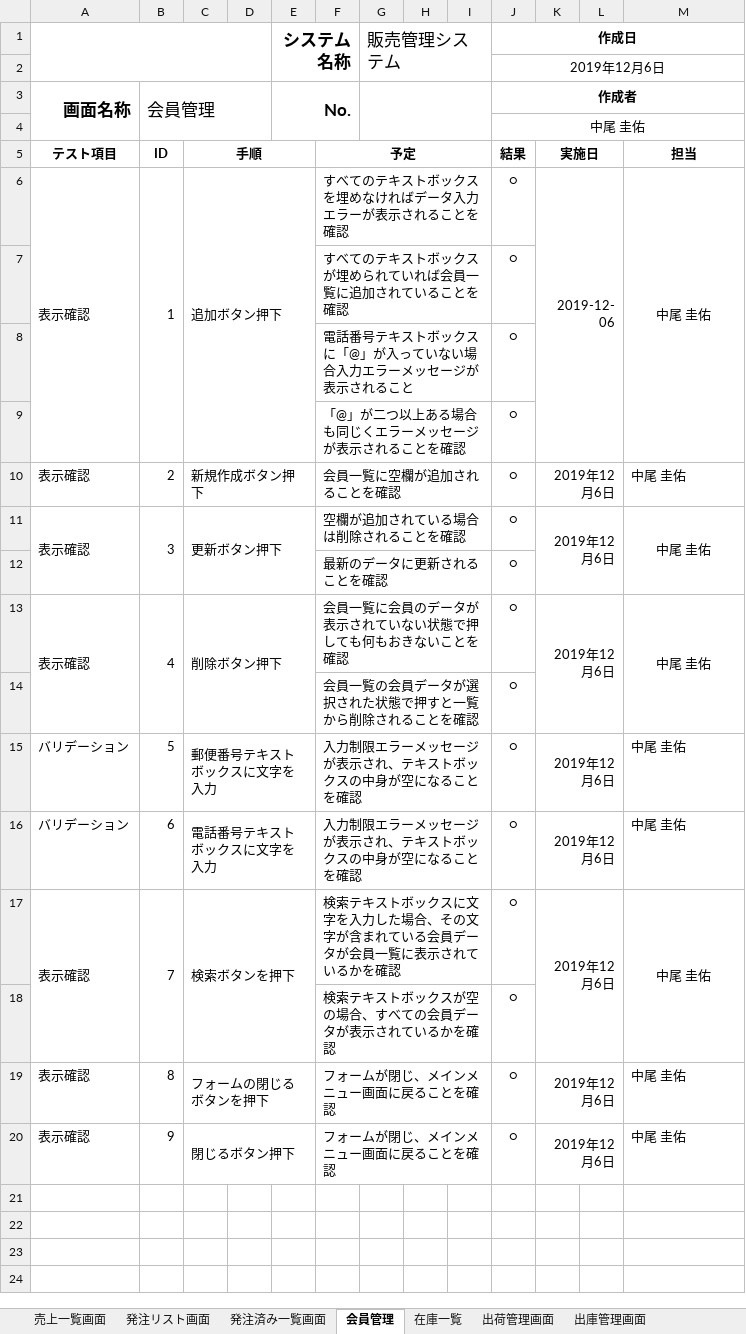
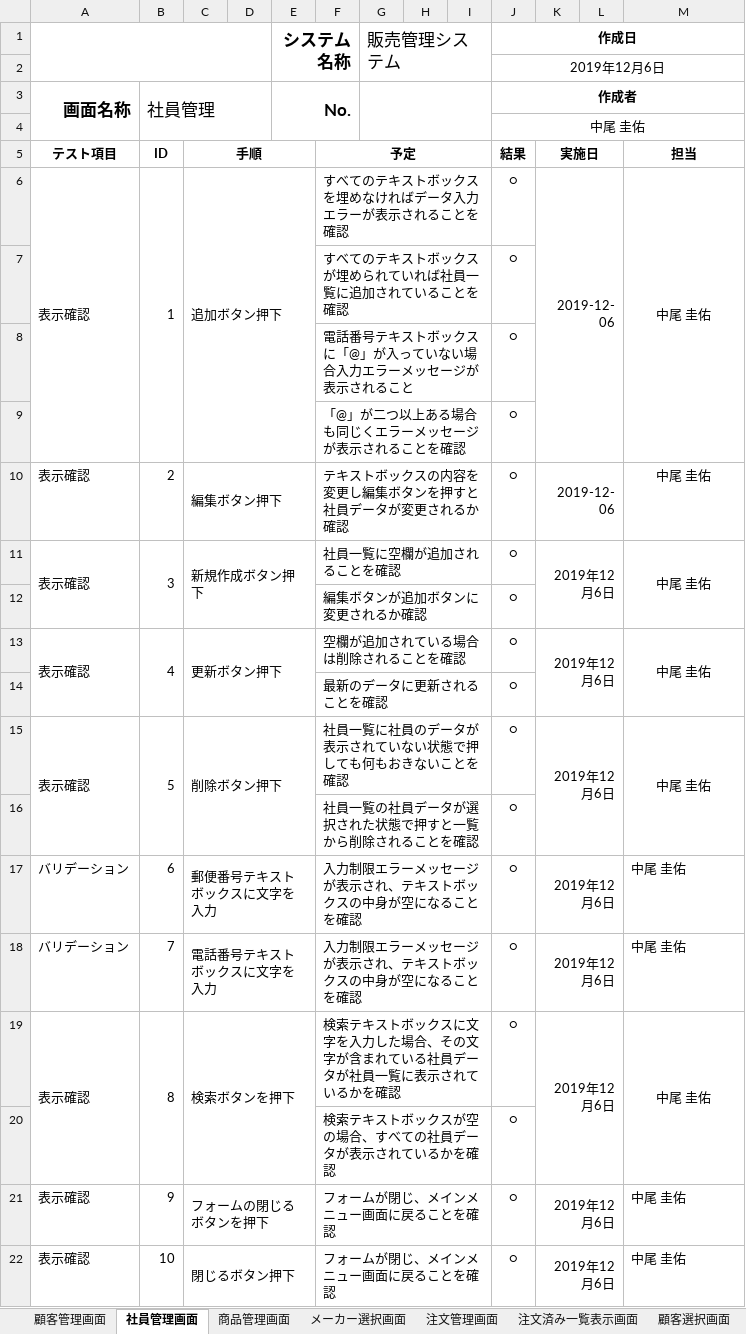
Before and after one commit to Yamanin3/system-devel, an Excel workbook: 提出ドキュメント/画面テスト仕様書.xlsx, sheet 社員管理画面, drawn as a sheet; values as stored, in another font and other column widths than the file's, no borders; addresses are those after the commit; the diff names each change by its address in the sheet, - before the commit and + after, or states it on an @@ line.

```diff
--- a/提出ドキュメント/画面テスト仕様書.xlsx (sheet 社員管理画面)
+++ b/提出ドキュメント/画面テスト仕様書.xlsx (sheet 社員管理画面)
-sheet tab: 会員管理
+sheet tab: 社員管理画面
-sheet tab: 出庫管理画面
+sheet tab: メーカー選択画面
+sheet tab: 注文管理画面
+sheet tab: 注文済み一覧表示画面
+sheet tab: 顧客選択画面
-B3 (ID): 会員管理
+B3 (ID): 社員管理
-F7 (予定): すべてのテキストボックスが埋められていれば会員一覧に追加されていることを確認
+F7 (予定): すべてのテキストボックスが埋められていれば社員一覧に追加されていることを確認
+row 10: 表示確認 | 2 | 編集ボタン押下 |  |  | テキストボックスの内容を変更し編集ボタンを押すと社員データが変更されるか確認 |  |  |  | ○ | 2019-12-06 |  | 中尾 圭佑
+A11:A12 merged
-B11 (ID): 2
+B11 (ID): 3
+B11:B12 merged
-F11 (予定): 会員一覧に空欄が追加されることを確認
+F11 (予定): 社員一覧に空欄が追加されることを確認
-M11 alignment: left
+M11 alignment: center
+M11:M12 merged
+row 12:  |  |  |  |  | 編集ボタンが追加ボタンに変更されるか確認 |  |  |  | ○
-B13 (ID): 3
+B13 (ID): 4
-B15 (ID): 4
+B15 (ID): 5
-F15 (予定): 会員一覧に会員のデータが表示されていない状態で押しても何もおきないことを確認
+F15 (予定): 社員一覧に社員のデータが表示されていない状態で押しても何もおきないことを確認
-F16 (予定): 会員一覧の会員データが選択された状態で押すと一覧から削除されることを確認
+F16 (予定): 社員一覧の社員データが選択された状態で押すと一覧から削除されることを確認
-B17 (ID): 5
+B17 (ID): 6
-B18 (ID): 6
+B18 (ID): 7
-B19 (ID): 7
+B19 (ID): 8
-F19 (予定): …れている会員データが会員一覧に…
+F19 (予定): …れている社員データが社員一覧に…
-F20 (予定): 検索テキストボックスが空の場合、すべての会員データが表示されているかを確認
+F20 (予定): 検索テキストボックスが空の場合、すべての社員データが表示されているかを確認
-B21 (ID): 8
+B21 (ID): 9
-B22 (ID): 9
+B22 (ID): 10
```
Also changed, not shown: sheet 商品管理画面, sheet 出荷予定一覧画面, sheet 入庫管理画面, sheet 顧客管理画面, other sheet tabs.
